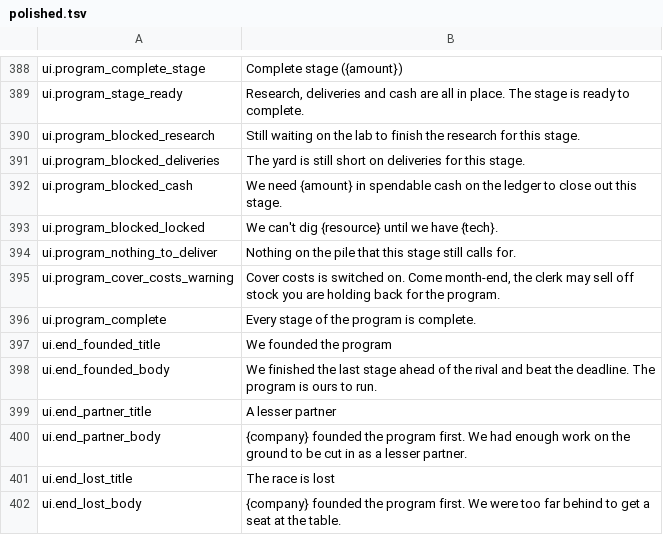
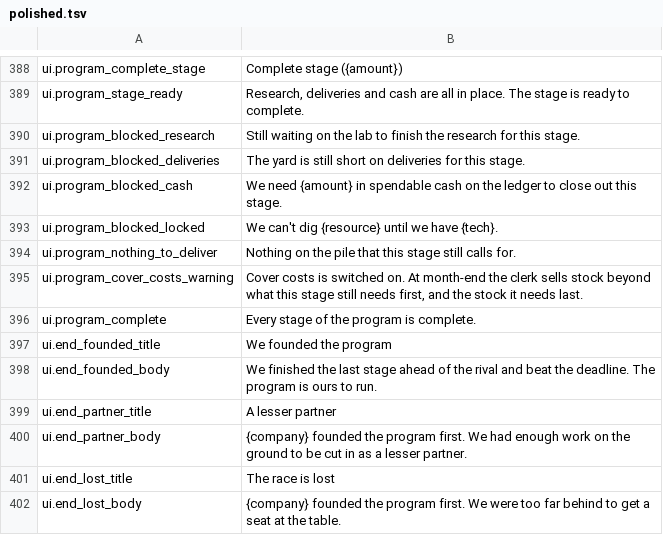
Before and after one commit to binary-knight/deep-claim, a TSV file: tools/prose/polished.tsv, drawn as a sheet; only a part is shown, gaps mark what is left out; the diff covers the shown part only.

```diff
--- a/tools/prose/polished.tsv
+++ b/tools/prose/polished.tsv
@@ -394,3 +394,3 @@ ui.program_blocked_locked	We can't dig {resource} until we have {tech}.
 ui.program_nothing_to_deliver	Nothing on the pile that this stage still calls for.
-ui.program_cover_costs_warning	Cover costs is switched on. Come month-end, the clerk may sell off stock you are holding back for the program.
+ui.program_cover_costs_warning	Cover costs is switched on. At month-end the clerk sells stock beyond what this stage still needs first, and the stock it needs last.
 ui.program_complete	Every stage of the program is complete.
```
Also changed, not shown: 38 added rows and 3 edited cells elsewhere in this file, tools/prose/draft.tsv, 6 other files.
